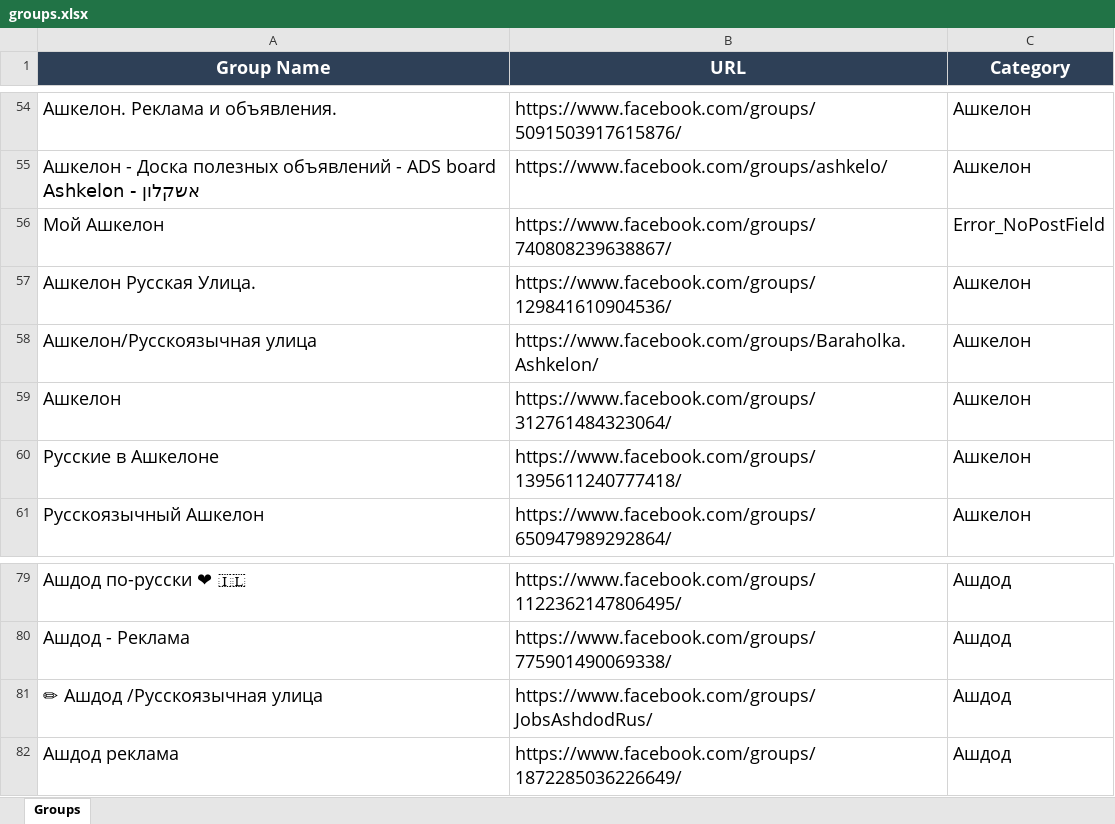
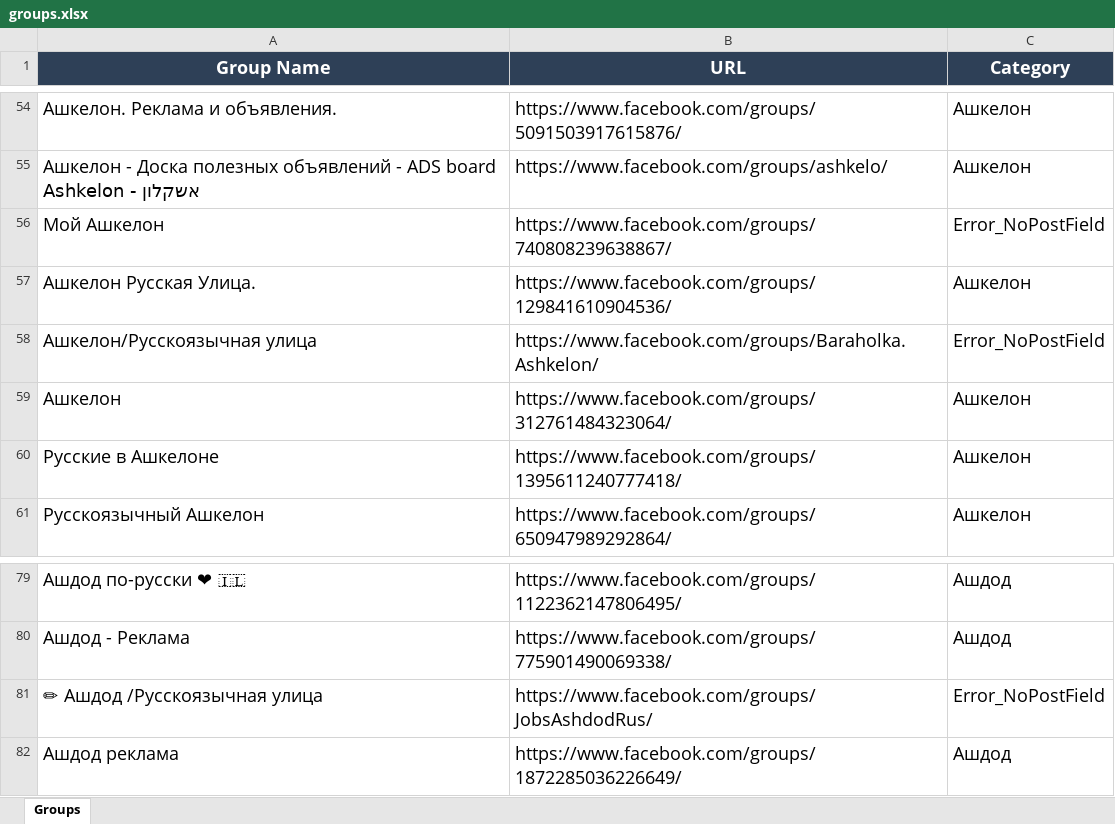
Before and after one commit to pashawein/Test_Facebook, an Excel workbook: Page_Liberman/groups.xlsx, sheet Groups, drawn as a sheet; only a part is shown, gaps mark what is left out; values as stored, in another font and other column widths than the file's, no borders; the diff names each change by its address in the sheet, - before the commit and + after, or states it on an @@ line.

```diff
--- a/Page_Liberman/groups.xlsx (sheet Groups)
+++ b/Page_Liberman/groups.xlsx (sheet Groups)
-C58 (Category): Ашкелон
+C58 (Category): Error_NoPostField
-C81 (Category): Ашдод
+C81 (Category): Error_NoPostField
```
